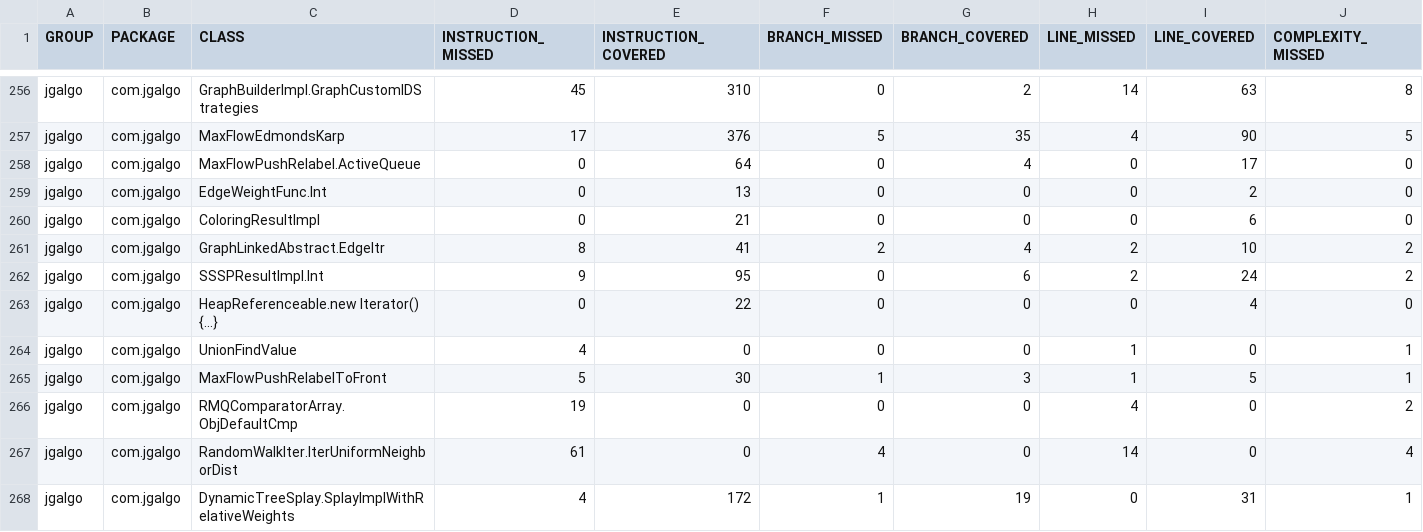
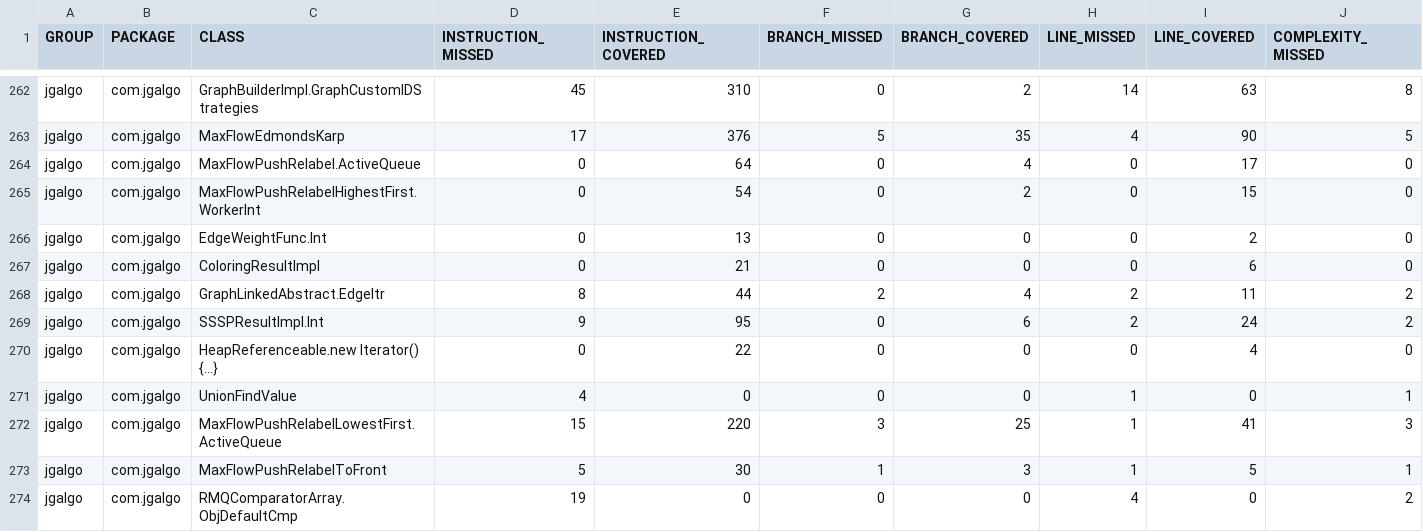
Before and after one commit to barakugav/JGAlgo, a CSV file: jacoco.csv, drawn as a sheet; only a part is shown, gaps mark what is left out; the shorter side is filled out with more unchanged rows; addresses are those after the commit; rows hold the shown columns only; the diff covers the shown part only; the diff names each change by its address in the sheet, - before the commit and + after, or states it on an @@ line.

Commit message:
Deploying to coverage from @ barakugav/JGAlgo@389d65f73ddd091aa0787b5b6599d1cda397b034 🚀

```diff
--- a/jacoco.csv
+++ b/jacoco.csv
+row 265: jgalgo | com.jgalgo | MaxFlowPushRelabelHighestFirst.WorkerInt | 0 | 54 | 0 | 2 | 0 | 15 | 0
-E268 (INSTRUCTION_COVERED): 41
+E268 (INSTRUCTION_COVERED): 44
-I268 (LINE_COVERED): 10
+I268 (LINE_COVERED): 11
+row 272: jgalgo | com.jgalgo | MaxFlowPushRelabelLowestFirst.ActiveQueue | 15 | 220 | 3 | 25 | 1 | 41 | 3
```
Also changed, not shown: 7 added rows and 50 edited cells elsewhere in this file, 40 other files.
